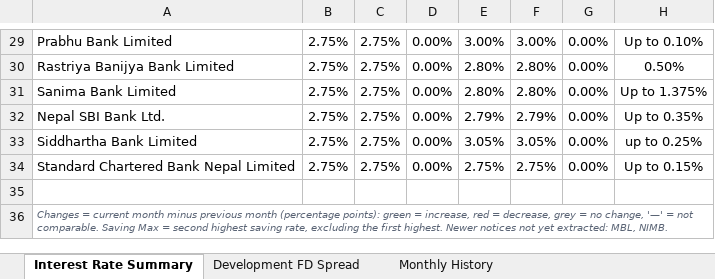
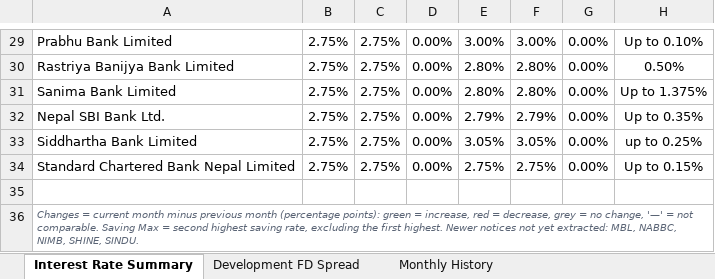
Before and after one commit to 477649/Interest-rate-Complier, an Excel workbook: reports/Interest_Rate_Summary.xlsx, sheet Interest Rate Summary, drawn as a sheet; only a part is shown, gaps mark what is left out; values as stored, in another font and other column widths than the file's, no borders; conditional formats not drawn; the diff names each change by its address in the sheet, - before the commit and + after, or states it on an @@ line.

```diff
--- a/reports/Interest_Rate_Summary.xlsx (sheet Interest Rate Summary)
+++ b/reports/Interest_Rate_Summary.xlsx (sheet Interest Rate Summary)
-A36: …extracted: MBL, NIMB.
+A36: …extracted: MBL, NABBC, NIMB, SHINE, SINDU.
```
Also changed, not shown: 7 other files.
